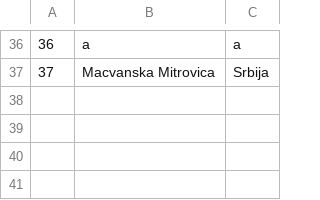
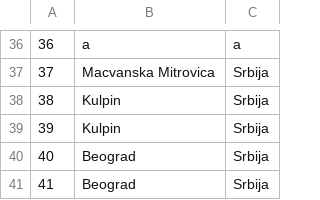
Before and after one commit to Dusan171/student-project-BookingApp, a CSV file: Resources/Data/location.csv, drawn as a sheet; only a part is shown, gaps mark what is left out.

```diff
--- a/Resources/Data/location.csv
+++ b/Resources/Data/location.csv
@@ -37 +37,5 @@
 37|Macvanska Mitrovica|Srbija
+38|Kulpin|Srbija
+39|Kulpin|Srbija
+40|Beograd|Srbija
+41|Beograd|Srbija
```
Also changed, not shown: Resources/Data/images.csv, Resources/Data/keyPoints.csv, 8 other files.
